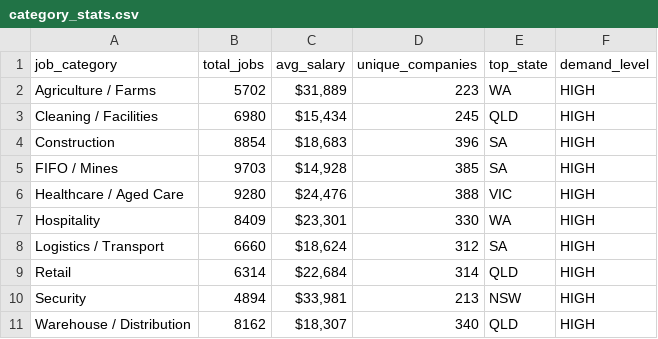
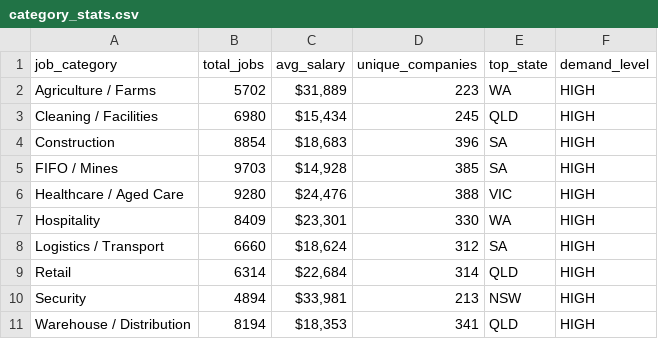
Before and after one commit to picaaart/Seekscrapper, a CSV file: data/category_stats.csv, drawn as a sheet.

```diff
--- a/data/category_stats.csv
+++ b/data/category_stats.csv
@@ -10,2 +10,2 @@ Retail,6314,"$22,684",314,QLD,HIGH
 Security,4894,"$33,981",213,NSW,HIGH
-Warehouse / Distribution,8162,"$18,307",340,QLD,HIGH
+Warehouse / Distribution,8194,"$18,353",341,QLD,HIGH
```
Also changed, not shown: data/company_stats.csv, data/location_stats.csv, 3 other files.
